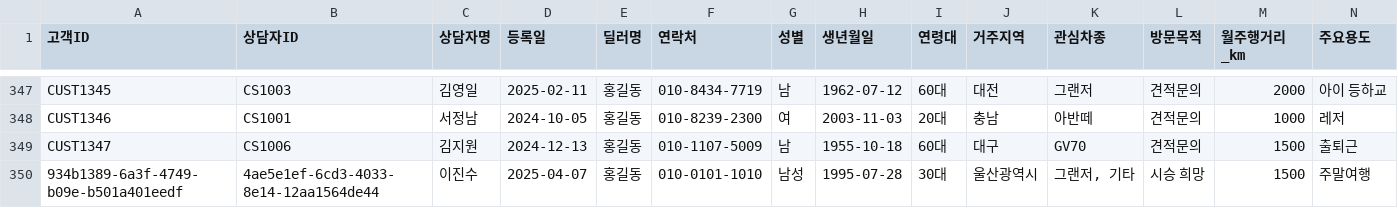
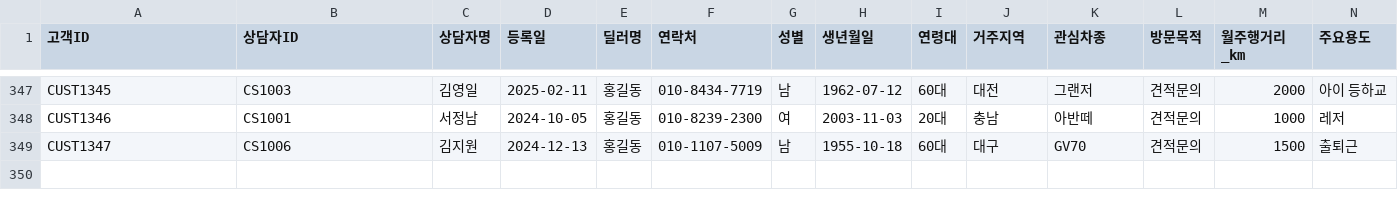
Before and after one commit to CodeWorks-hi/hyundai-crm-platform, a CSV file: data/customers.csv, drawn as a sheet; only a part is shown, gaps mark what is left out; rows hold the shown columns only; the diff names each change by its address in the sheet, - before the commit and + after, or states it on an @@ line.

Commit message:
Update customers.csv

```diff
--- a/data/customers.csv
+++ b/data/customers.csv
-row 350: 934b1389-6a3f-4749-b09e-b501a401eedf | 4ae5e1ef-6cd3-4033-8e14-12aa1564de44 | 이진수 | 2025-04-07 | 홍길동 | 010-0101-1010 | 남성 | 1995-07-28 | 30대 | 울산광역시 | 그랜저, 기타 | 시승 희망 | 1500 | 주말여행
```
